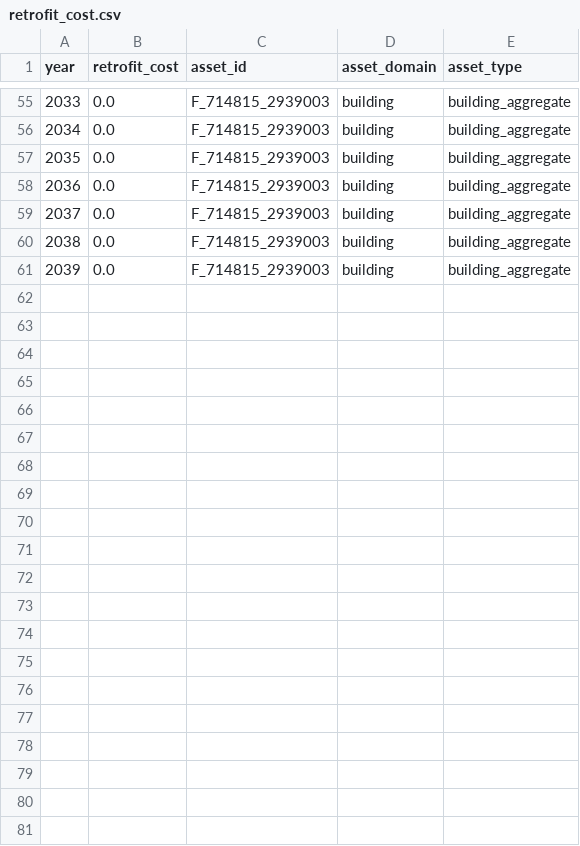
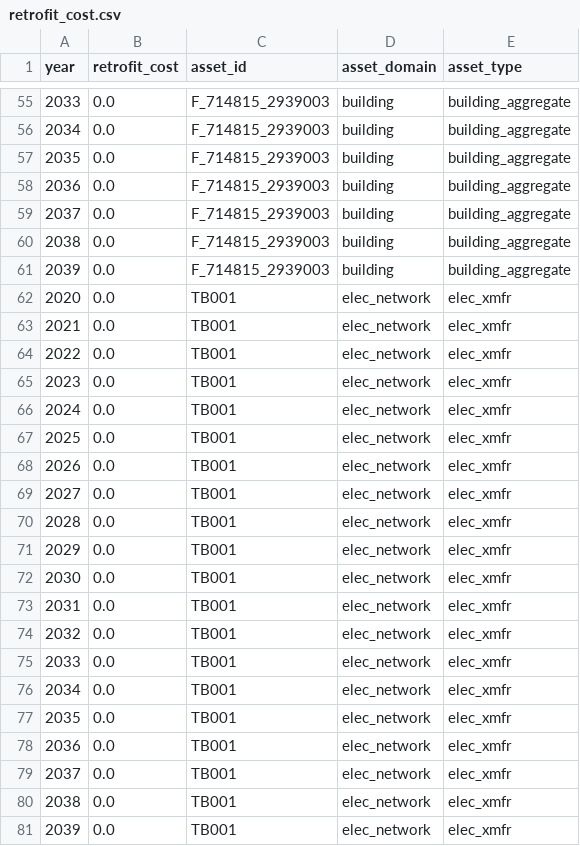
Before and after one commit to Groundworkdata/segment-iat, a CSV file: tests_integration/test_data/expected_outputs/retrofit_cost.csv, drawn as a sheet; only a part is shown, gaps mark what is left out.

```diff
--- a/tests_integration/test_data/expected_outputs/retrofit_cost.csv
+++ b/tests_integration/test_data/expected_outputs/retrofit_cost.csv
@@ -61 +61,21 @@ year,retrofit_cost,asset_id,asset_domain,asset_type
 2039,0.0,F_714815_2939003,building,building_aggregate
+2020,0.0,TB001,elec_network,elec_xmfr
+2021,0.0,TB001,elec_network,elec_xmfr
+2022,0.0,TB001,elec_network,elec_xmfr
+2023,0.0,TB001,elec_network,elec_xmfr
+2024,0.0,TB001,elec_network,elec_xmfr
+2025,0.0,TB001,elec_network,elec_xmfr
+2026,0.0,TB001,elec_network,elec_xmfr
+2027,0.0,TB001,elec_network,elec_xmfr
+2028,0.0,TB001,elec_network,elec_xmfr
+2029,0.0,TB001,elec_network,elec_xmfr
+2030,0.0,TB001,elec_network,elec_xmfr
+2031,0.0,TB001,elec_network,elec_xmfr
+2032,0.0,TB001,elec_network,elec_xmfr
+2033,0.0,TB001,elec_network,elec_xmfr
+2034,0.0,TB001,elec_network,elec_xmfr
+2035,0.0,TB001,elec_network,elec_xmfr
+2036,0.0,TB001,elec_network,elec_xmfr
+2037,0.0,TB001,elec_network,elec_xmfr
+2038,0.0,TB001,elec_network,elec_xmfr
+2039,0.0,TB001,elec_network,elec_xmfr
```
Also changed, not shown: tests_integration/test_data/expected_outputs/is_retrofit_vec_table.csv, tests_integration/test_data/expected_outputs/retrofit_year.csv, 3 other files.
